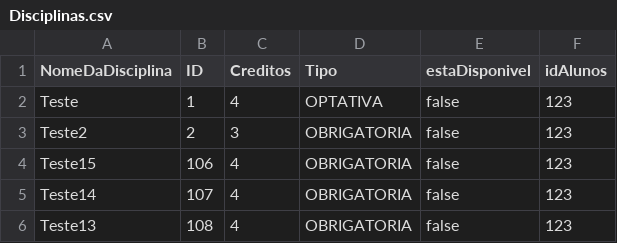
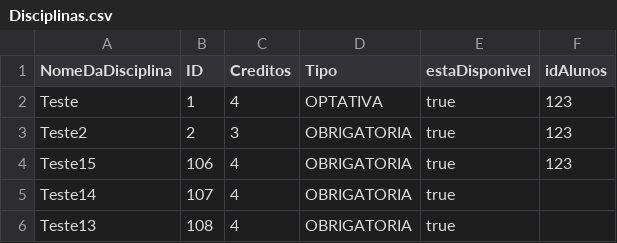
Before and after one commit to devglucas/lab_dev_01, a CSV file: code/Java/DB/Disciplinas.csv, drawn as a sheet.

```diff
--- a/code/Java/DB/Disciplinas.csv
+++ b/code/Java/DB/Disciplinas.csv
@@ -1,6 +1,6 @@
 NomeDaDisciplina,ID,Creditos,Tipo,estaDisponivel,idAlunos
-Teste,1,4,OPTATIVA,false,123
-Teste2,2,3,OBRIGATORIA,false,123
-Teste15,106,4,OBRIGATORIA,false,123
-Teste14,107,4,OBRIGATORIA,false,123
-Teste13,108,4,OBRIGATORIA,false,123
+Teste,1,4,OPTATIVA,true,123
+Teste2,2,3,OBRIGATORIA,true,123
+Teste15,106,4,OBRIGATORIA,true,123
+Teste14,107,4,OBRIGATORIA,true,
+Teste13,108,4,OBRIGATORIA,true,
```
Also changed, not shown: 6 other files.
